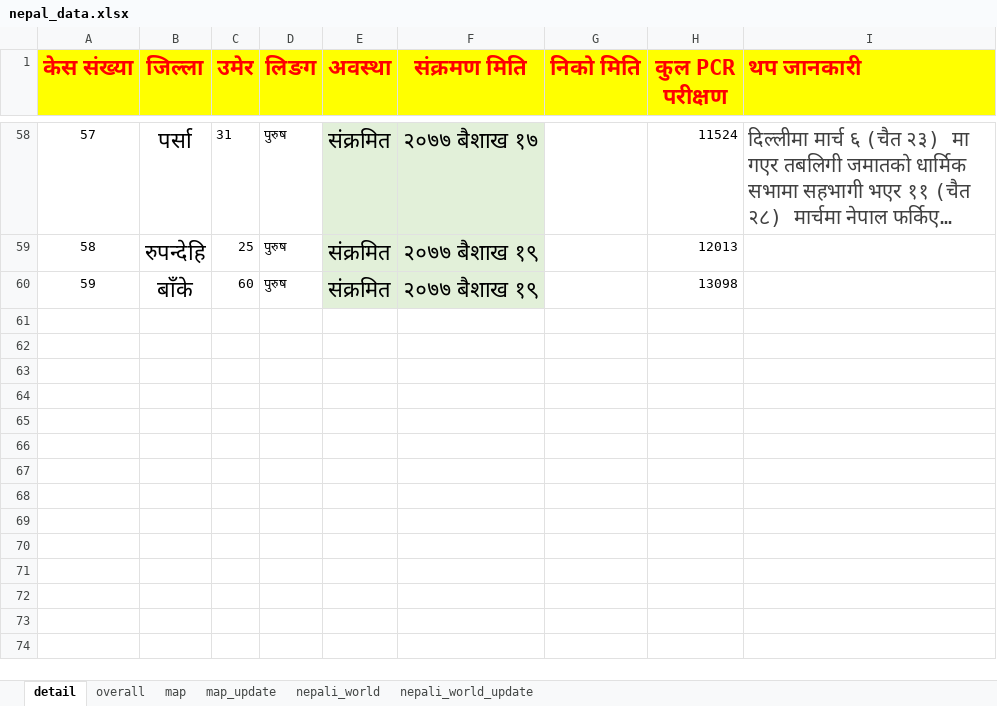
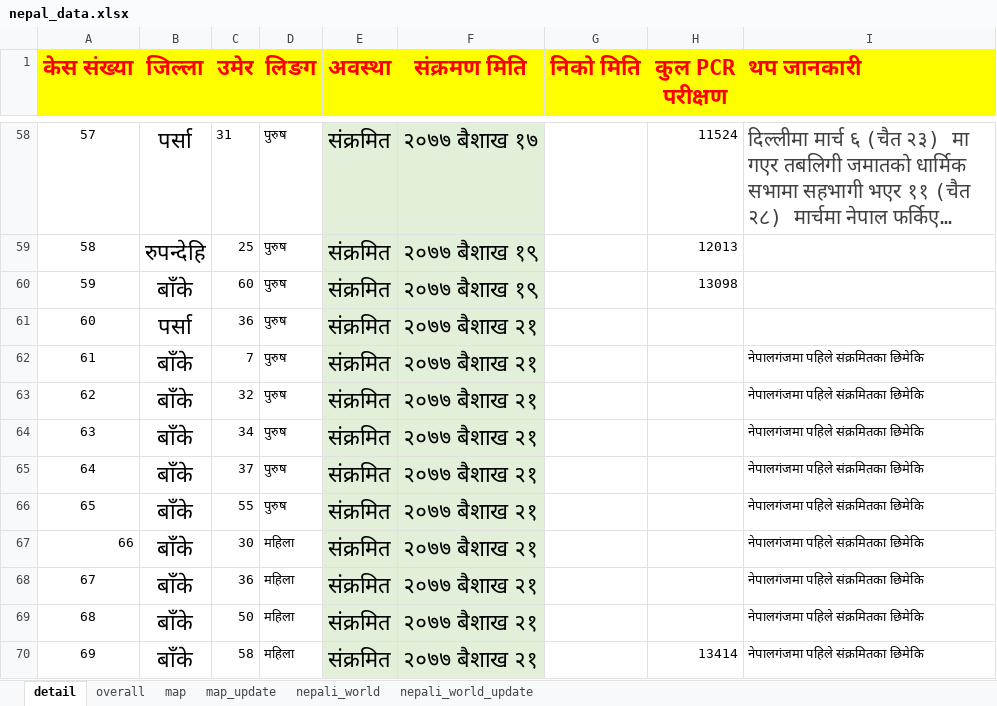
Before and after one commit to bibhadhungel/covidnepal.github.io, an Excel workbook: nepal_data.xlsx, sheet detail, drawn as a sheet; only a part is shown, gaps mark what is left out; long unchanged cells end in …; values as stored, in another font and other column widths than the file's, no borders; the diff names each change by its address in the sheet, - before the commit and + after, or states it on an @@ line.

```diff
--- a/nepal_data.xlsx (sheet detail)
+++ b/nepal_data.xlsx (sheet detail)
+row 61: 60 | पर्सा | 36 | पुरुष | संक्रमित | २०७७ बैशाख २१
+row 62: 61 | बाँके | 7 | पुरुष | संक्रमित | २०७७ बैशाख २१ |  |  | नेपालगंजमा पहिले संक्रमितका छिमेकि
+row 63: 62 | बाँके | 32 | पुरुष | संक्रमित | २०७७ बैशाख २१ |  |  | नेपालगंजमा पहिले संक्रमितका छिमेकि
+row 64: 63 | बाँके | 34 | पुरुष | संक्रमित | २०७७ बैशाख २१ |  |  | नेपालगंजमा पहिले संक्रमितका छिमेकि
+row 65: 64 | बाँके | 37 | पुरुष | संक्रमित | २०७७ बैशाख २१ |  |  | नेपालगंजमा पहिले संक्रमितका छिमेकि
+row 66: 65 | बाँके | 55 | पुरुष | संक्रमित | २०७७ बैशाख २१ |  |  | नेपालगंजमा पहिले संक्रमितका छिमेकि
+row 67: 66 | बाँके | 30 | महिला | संक्रमित | २०७७ बैशाख २१ |  |  | नेपालगंजमा पहिले संक्रमितका छिमेकि
+row 68: 67 | बाँके | 36 | महिला | संक्रमित | २०७७ बैशाख २१ |  |  | नेपालगंजमा पहिले संक्रमितका छिमेकि
+row 69: 68 | बाँके | 50 | महिला | संक्रमित | २०७७ बैशाख २१ |  |  | नेपालगंजमा पहिले संक्रमितका छिमेकि
+row 70: 69 | बाँके | 58 | महिला | संक्रमित | २०७७ बैशाख २१ |  | 13414 | नेपालगंजमा पहिले संक्रमितका छिमेकि
```
Also changed, not shown: sheet nepali_world_update, sheet overall, sheet map, sheet map_update, formulas that keep their value, world_data.xlsx, 9 other files.
